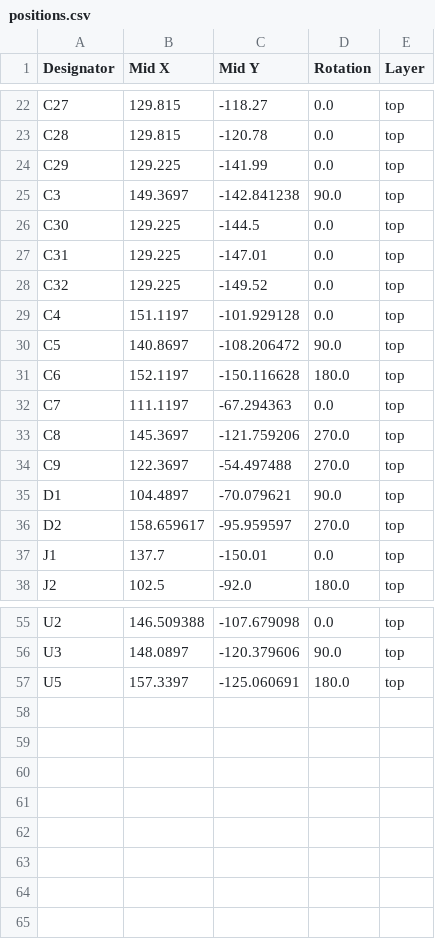
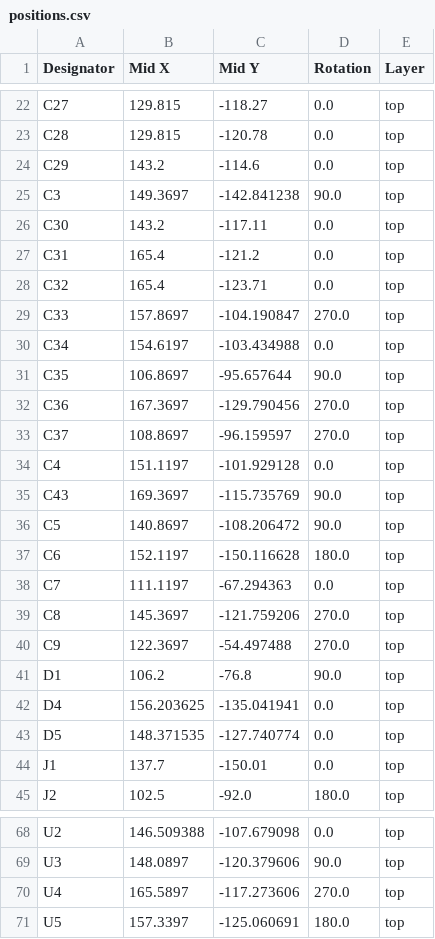
Before and after one commit to pulseopen/PulsePhone, a CSV file: main_board/production/positions.csv, drawn as a sheet; only a part is shown, gaps mark what is left out; the diff covers the shown part only.

```diff
--- a/main_board/production/positions.csv
+++ b/main_board/production/positions.csv
@@ -23,8 +23,14 @@ C27,129.815,-118.27,0.0,top
 C28,129.815,-120.78,0.0,top
-C29,129.225,-141.99,0.0,top
+C29,143.2,-114.6,0.0,top
 C3,149.3697,-142.841238,90.0,top
-C30,129.225,-144.5,0.0,top
-C31,129.225,-147.01,0.0,top
-C32,129.225,-149.52,0.0,top
+C30,143.2,-117.11,0.0,top
+C31,165.4,-121.2,0.0,top
+C32,165.4,-123.71,0.0,top
+C33,157.8697,-104.190847,270.0,top
+C34,154.6197,-103.434988,0.0,top
+C35,106.8697,-95.657644,90.0,top
+C36,167.3697,-129.790456,270.0,top
+C37,108.8697,-96.159597,270.0,top
 C4,151.1197,-101.929128,0.0,top
+C43,169.3697,-115.735769,90.0,top
 C5,140.8697,-108.206472,90.0,top
@@ -34,4 +40,5 @@ C8,145.3697,-121.759206,270.0,top
 C9,122.3697,-54.497488,270.0,top
-D1,104.4897,-70.079621,90.0,top
-D2,158.659617,-95.959597,270.0,top
+D1,106.2,-76.8,90.0,top
+D4,156.203625,-135.041941,0.0,top
+D5,148.371535,-127.740774,0.0,top
 J1,137.7,-150.01,0.0,top
@@ -56,2 +69,3 @@ U2,146.509388,-107.679098,0.0,top
 U3,148.0897,-120.379606,90.0,top
+U4,165.5897,-117.273606,270.0,top
 U5,157.3397,-125.060691,180.0,top
```
Also changed, not shown: 6 added rows and 8 edited cells elsewhere in this file, main_board/production/bom.csv, main_board/production/designators.csv, 26 other files.
